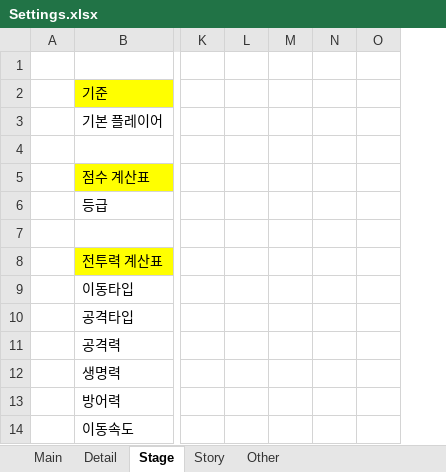
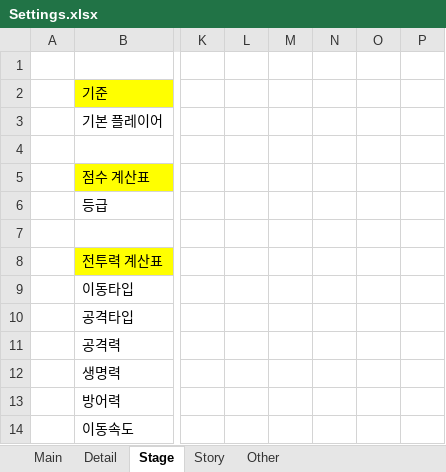
Before and after one commit to LOSINEL/ProjectD, an Excel workbook: Settings.xlsx, sheet Stage, drawn as a sheet; only a part is shown, gaps mark what is left out; values as stored, in another font and other column widths than the file's, no borders; the diff names each change by its address in the sheet, - before the commit and + after, or states it on an @@ line.

Commit message:
재화 틀 잡기

```diff
--- a/Settings.xlsx (sheet Stage)
+++ b/Settings.xlsx (sheet Stage)
+column P, empty
```
Also changed, not shown: sheet Detail.
